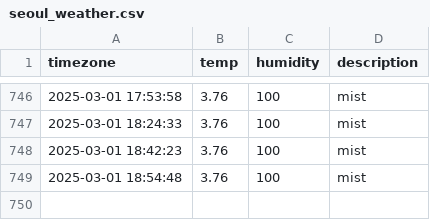
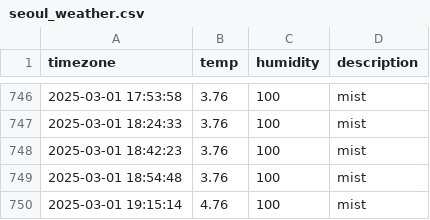
Before and after one commit to hanyounhee/seoul_weather, a CSV file: seoul_weather.csv, drawn as a sheet; only a part is shown, gaps mark what is left out.

```diff
--- a/seoul_weather.csv
+++ b/seoul_weather.csv
@@ -749 +749,2 @@ timezone,temp,humidity,description
 2025-03-01 18:54:48,3.76,100,mist
+2025-03-01 19:15:14,4.76,100,mist
```
